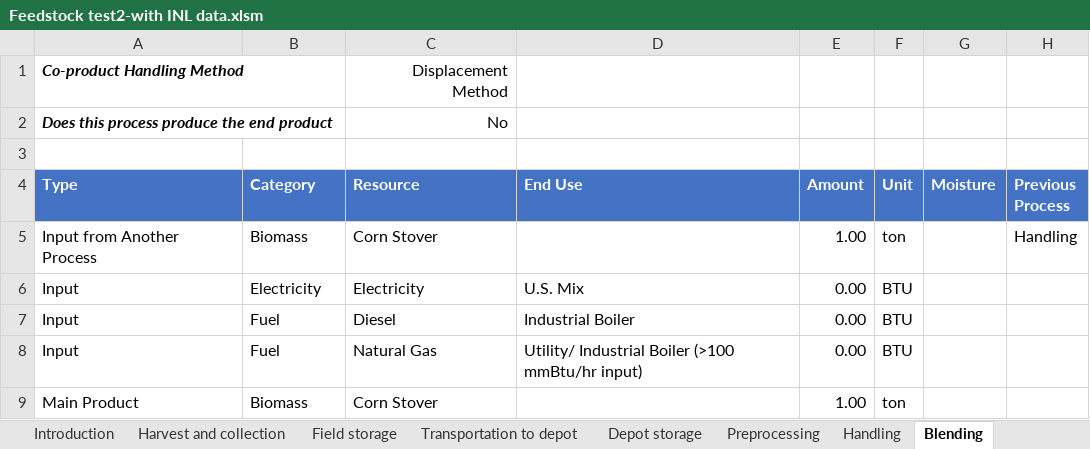
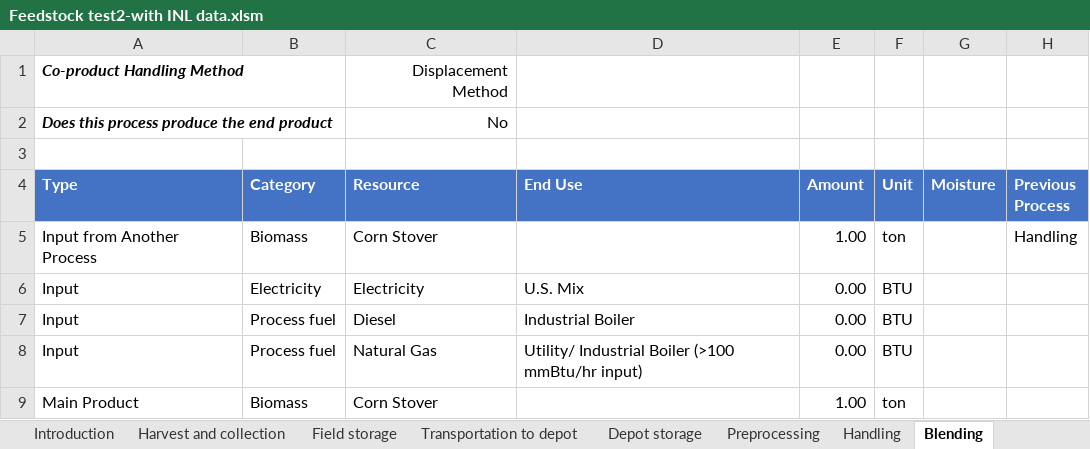
Before and after one commit to olw0905/Interactive-SCSA_Dash, an Excel workbook: Feedstock test2-with INL data.xlsm, sheet Blending, drawn as a sheet; only a part is shown; values as stored, in another font and other column widths than the file's, no borders; charts and pictures and table styles not drawn; the diff names each change by its address in the sheet, - before the commit and + after, or states it on an @@ line.

```diff
--- a/Feedstock test2-with INL data.xlsm (sheet Blending)
+++ b/Feedstock test2-with INL data.xlsm (sheet Blending)
-B7:B8 (Category): Fuel
+B7:B8 (Category): Process fuel
```
Also changed, not shown: sheet SI - End Use, sheet Fuel production, sheet Handling, sheet Harvest and collection, sheet Field storage, sheet Preprocessing, 1 more sheet, other sheet tabs, formulas that keep their value, charts or pictures, Lookup table_prototyping.xlsx, sludge HTL3.xlsm, 4 other files.
